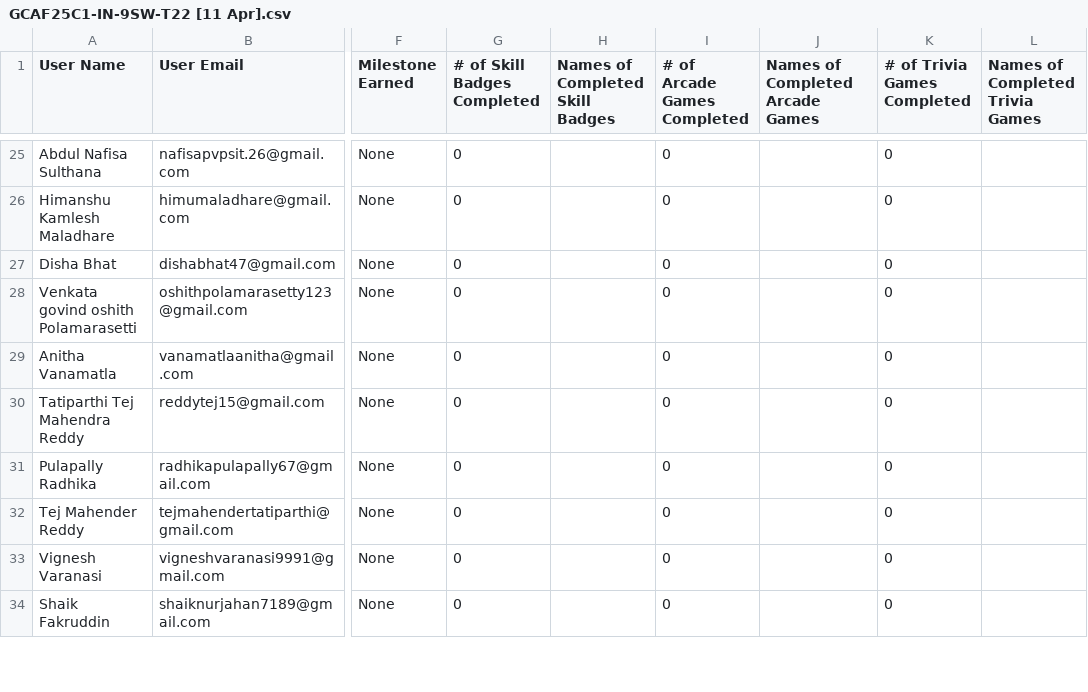
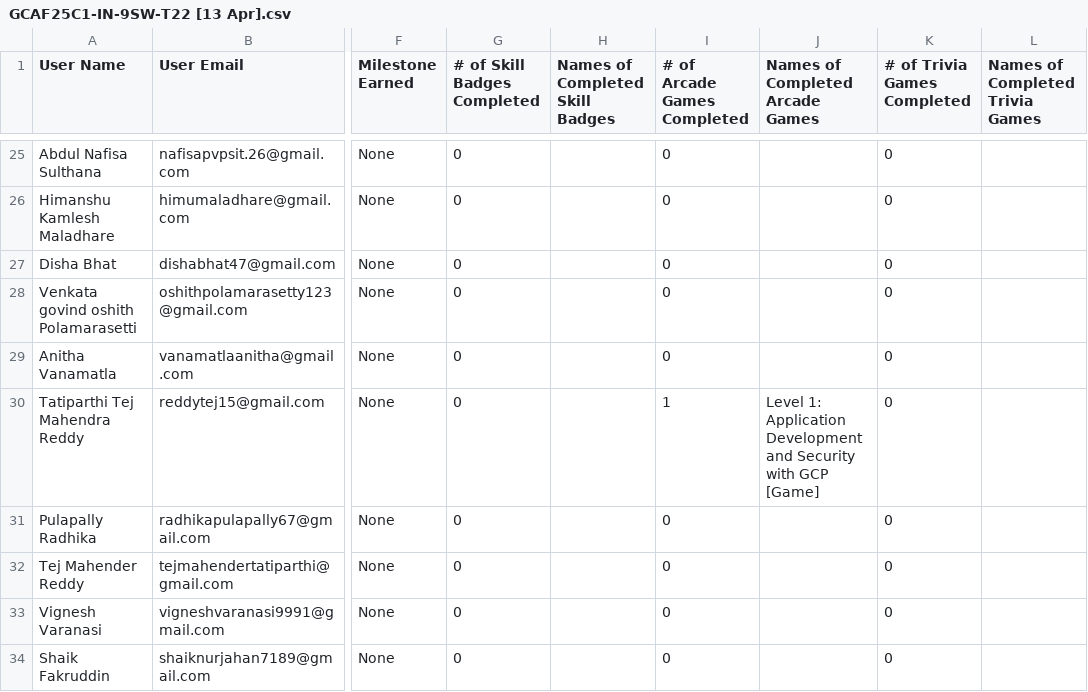
Before and after one commit to sampathiraosidharth/gdsc-pvpsit_GCCS, a CSV file: GCAF25C1-IN-9SW-T22 [13 Apr].csv (was GCAF25C1-IN-9SW-T22 [11 Apr].csv), drawn as a sheet; only a part is shown, gaps mark what is left out; the diff covers the shown part only; the diff names each change by its address in the sheet, - before the commit and + after, or states it on an @@ line.

```diff
--- a/GCAF25C1-IN-9SW-T22 [11 Apr].csv
+++ b/GCAF25C1-IN-9SW-T22 [13 Apr].csv
-I30 (# of Arcade Games Completed): 0
+I30 (# of Arcade Games Completed): 1
-J30 (Names of Completed Arcade Games): (empty)
+J30 (Names of Completed Arcade Games): Level 1: Application Development and Security with GCP [Game]
```
Also changed, not shown: 38 edited cells elsewhere in this file, 2 other files.
